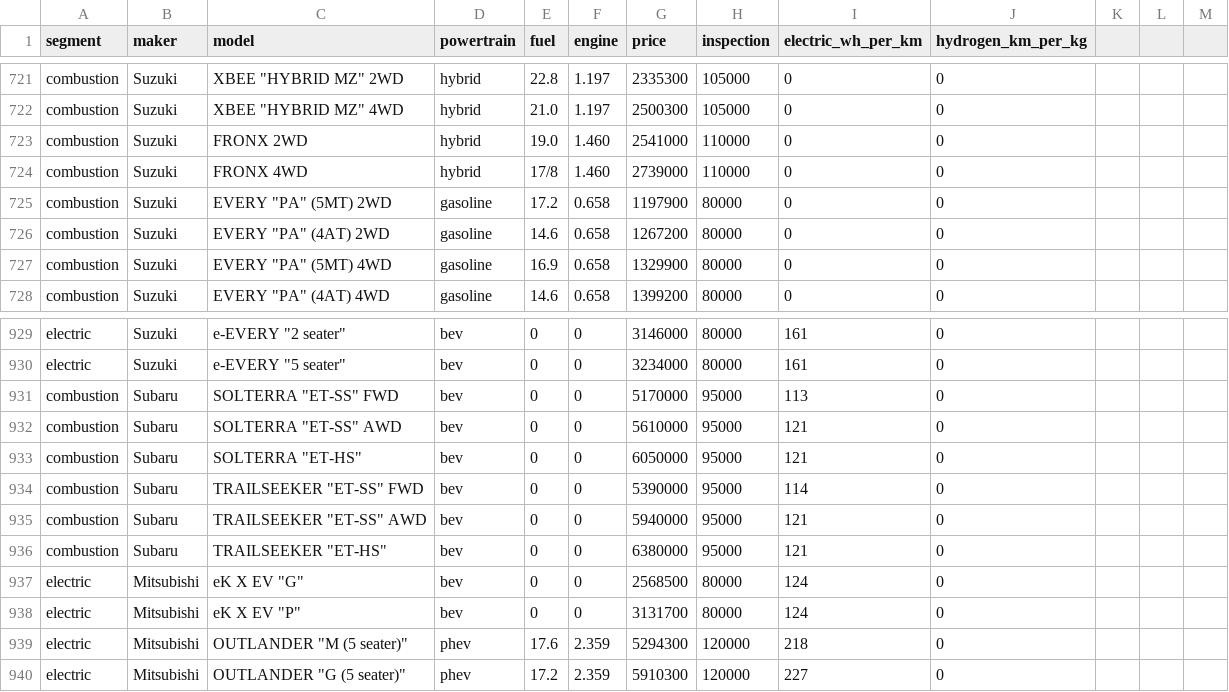
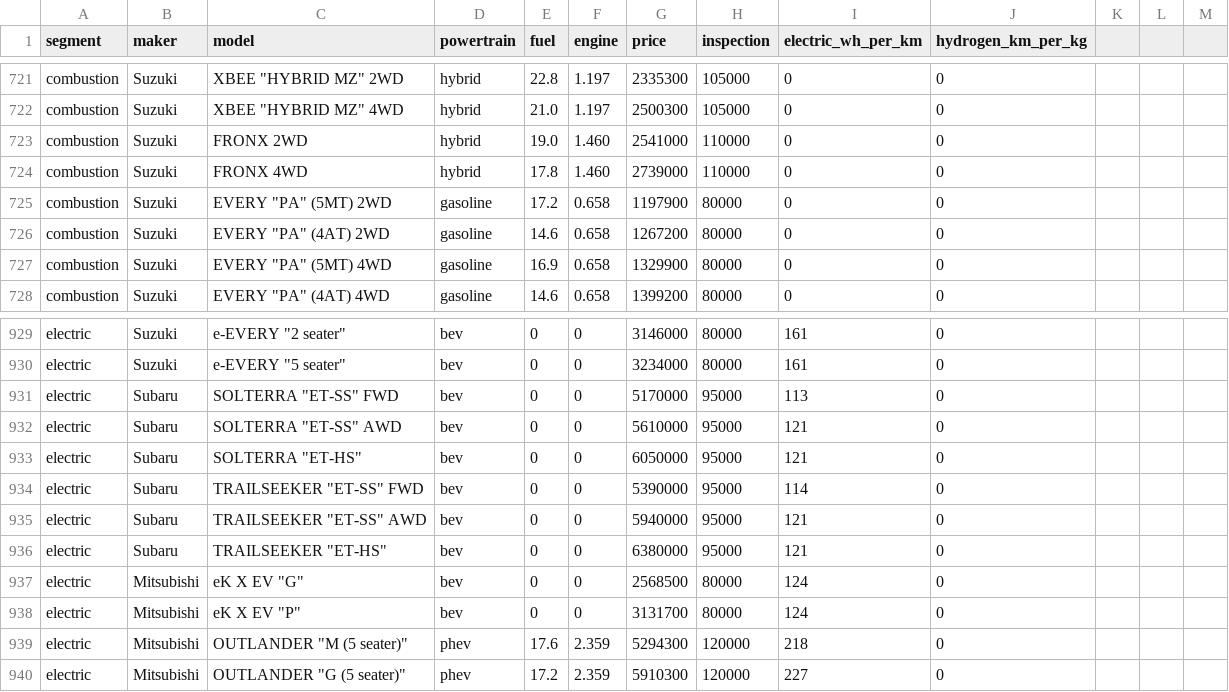
Before and after one commit to Yuto-design/car-cost-simulator, a CSV file: cars_all.csv, drawn as a sheet; only a part is shown, gaps mark what is left out.

```diff
--- a/cars_all.csv
+++ b/cars_all.csv
@@ -723,3 +723,3 @@ combustion,Suzuki,XBEE "HYBRID MZ" 4WD,hybrid,21.0,1.197,2500300,105000,0,0
 combustion,Suzuki,FRONX 2WD,hybrid,19.0,1.460,2541000,110000,0,0
-combustion,Suzuki,FRONX 4WD,hybrid,17/8,1.460,2739000,110000,0,0
+combustion,Suzuki,FRONX 4WD,hybrid,17.8,1.460,2739000,110000,0,0
 combustion,Suzuki,EVERY "PA" (5MT) 2WD,gasoline,17.2,0.658,1197900,80000,0,0
@@ -930,8 +930,8 @@ electric,Suzuki,e-EVERY "2 seater",bev,0,0,3146000,80000,161,0
 electric,Suzuki,e-EVERY "5 seater",bev,0,0,3234000,80000,161,0
-combustion,Subaru,SOLTERRA "ET-SS" FWD,bev,0,0,5170000,95000,113,0
-combustion,Subaru,SOLTERRA "ET-SS" AWD,bev,0,0,5610000,95000,121,0
-combustion,Subaru,SOLTERRA "ET-HS",bev,0,0,6050000,95000,121,0
-combustion,Subaru,TRAILSEEKER "ET-SS" FWD,bev,0,0,5390000,95000,114,0
-combustion,Subaru,TRAILSEEKER "ET-SS" AWD,bev,0,0,5940000,95000,121,0
-combustion,Subaru,TRAILSEEKER "ET-HS",bev,0,0,6380000,95000,121,0
+electric,Subaru,SOLTERRA "ET-SS" FWD,bev,0,0,5170000,95000,113,0
+electric,Subaru,SOLTERRA "ET-SS" AWD,bev,0,0,5610000,95000,121,0
+electric,Subaru,SOLTERRA "ET-HS",bev,0,0,6050000,95000,121,0
+electric,Subaru,TRAILSEEKER "ET-SS" FWD,bev,0,0,5390000,95000,114,0
+electric,Subaru,TRAILSEEKER "ET-SS" AWD,bev,0,0,5940000,95000,121,0
+electric,Subaru,TRAILSEEKER "ET-HS",bev,0,0,6380000,95000,121,0
 electric,Mitsubishi,eK X EV "G",bev,0,0,2568500,80000,124,0
```
Also changed, not shown: 2 other files.
